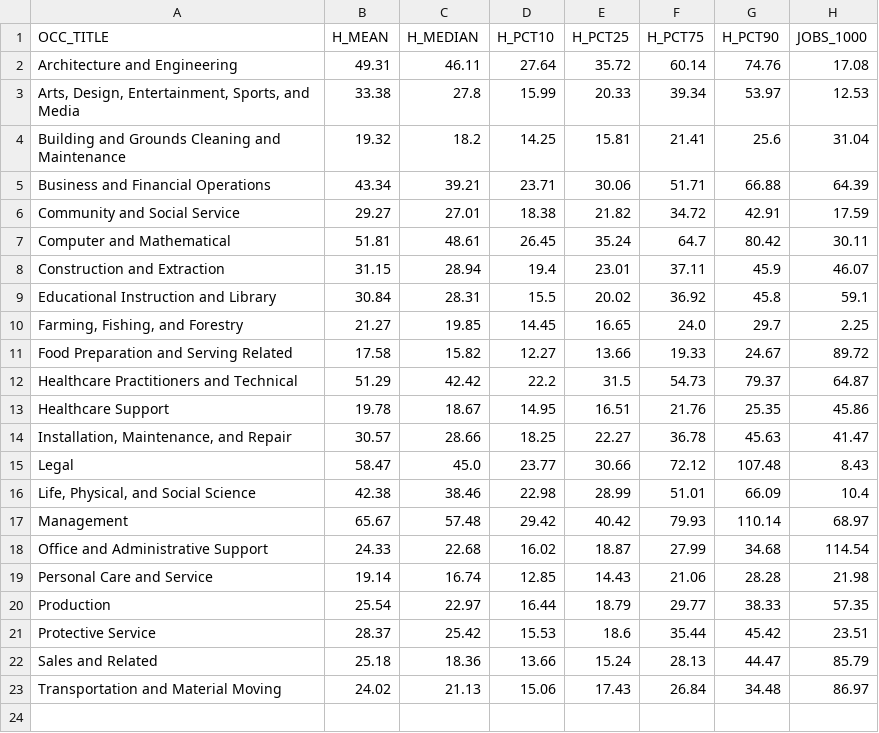
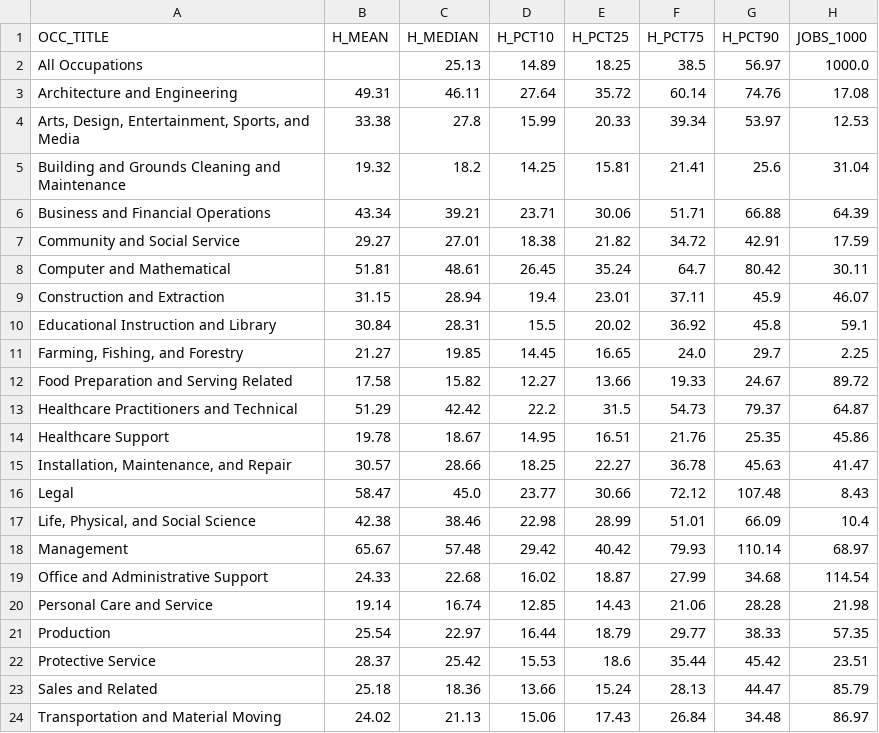
Before and after one commit to jmiller516/mads521-dashboard, a CSV file: occupation_summary.csv, drawn as a sheet.

Commit message:
Add files via upload

```diff
--- a/occupation_summary.csv
+++ b/occupation_summary.csv
@@ -1,2 +1,3 @@
 OCC_TITLE,H_MEAN,H_MEDIAN,H_PCT10,H_PCT25,H_PCT75,H_PCT90,JOBS_1000
+All Occupations,,25.13,14.89,18.25,38.5,56.97,1000.0
 Architecture and Engineering,49.31,46.11,27.64,35.72,60.14,74.76,17.08
```
